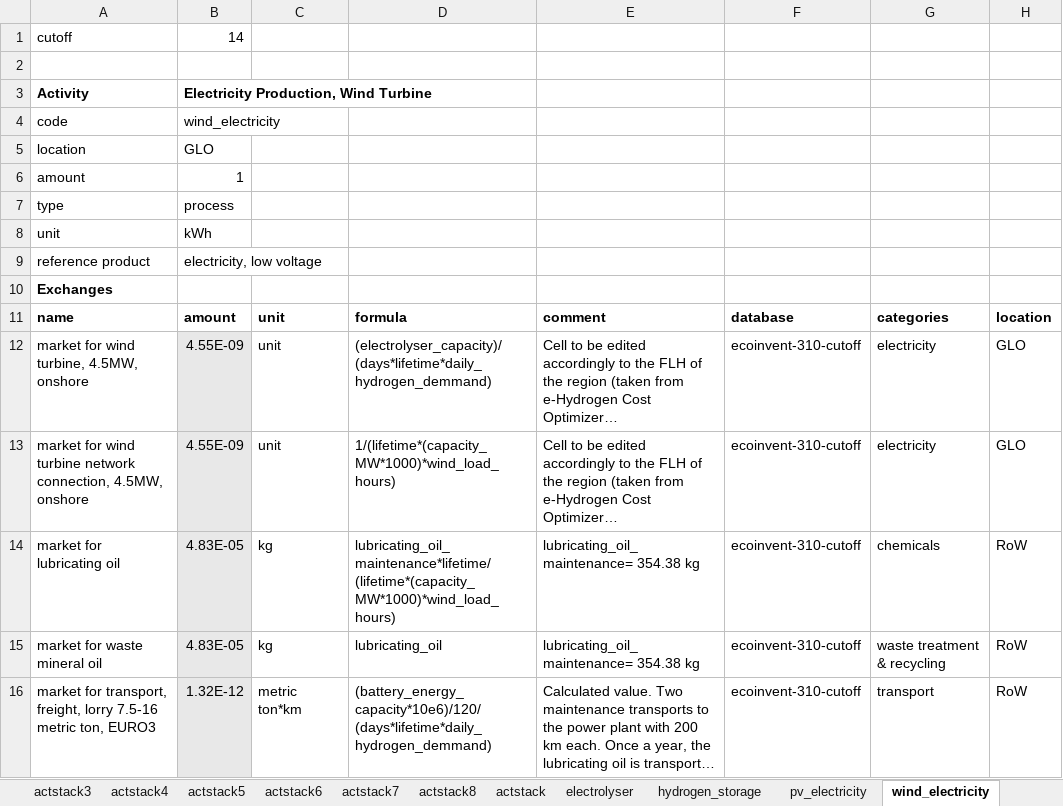
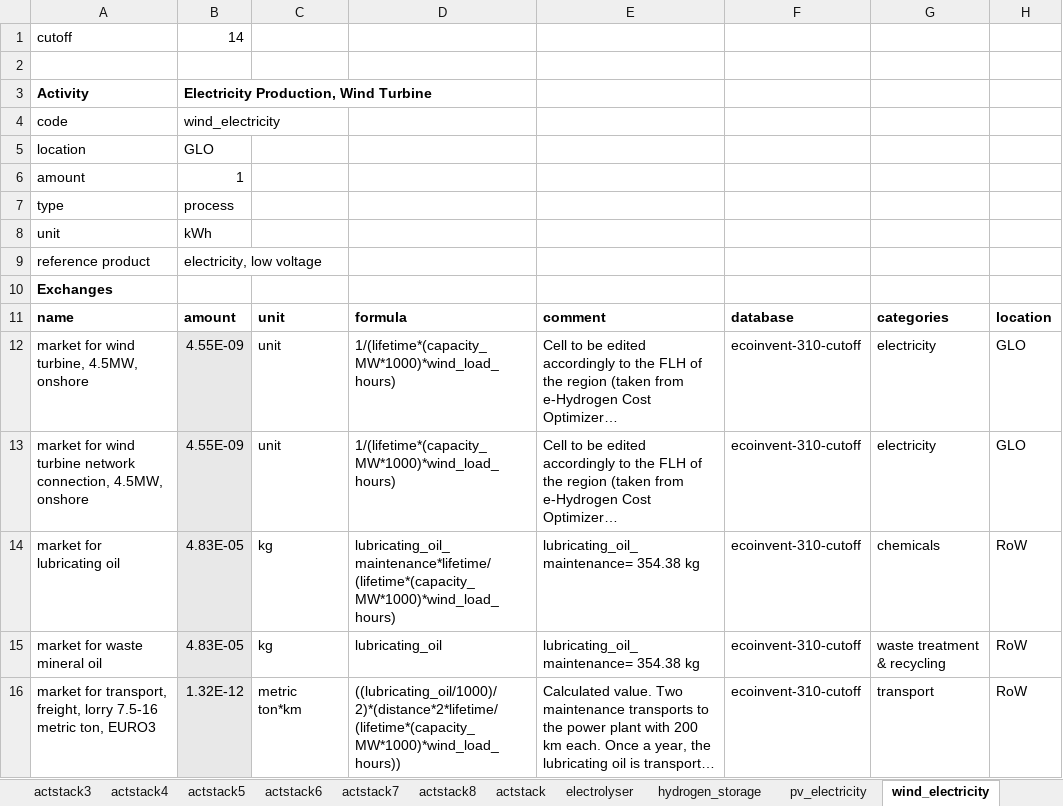
Before and after one commit to HolkanVS/e-Hydrogen-Cost-Optimizer, an Excel workbook: modelInputs/e_Hydrogen_LCA.xlsx, sheet wind_electricity, drawn as a sheet; only a part is shown; long unchanged cells end in …; values as stored, in another font and other column widths than the file's, no borders; the diff names each change by its address in the sheet, - before the commit and + after, or states it on an @@ line.

Commit message:
Updating e_Hydrogen_LCA.xlsx comments

```diff
--- a/modelInputs/e_Hydrogen_LCA.xlsx (sheet wind_electricity)
+++ b/modelInputs/e_Hydrogen_LCA.xlsx (sheet wind_electricity)
-D12: (electrolyser_capacity)/(days*lifetime*daily_hydrogen_demmand)
+D12: 1/(lifetime*(capacity_MW*1000)*wind_load_hours)
-D16: (battery_energy_capacity*10e6)/120/(days*lifetime*daily_hydrogen_demmand)
+D16: ((lubricating_oil/1000)/2)*(distance*2*lifetime/(lifetime*(capacity_MW*1000)*wind_load_hours))
```
Also changed, not shown: sheet plant_operation, sheet hydrogen_storage, charts or pictures, 1 other file.
